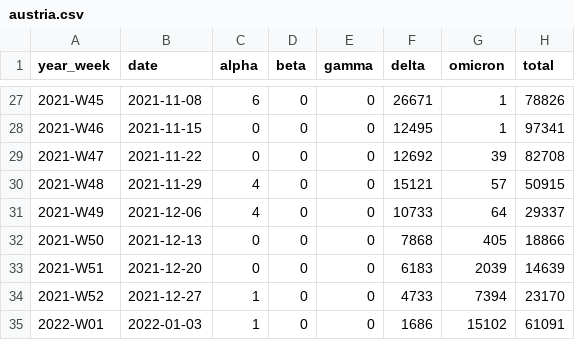
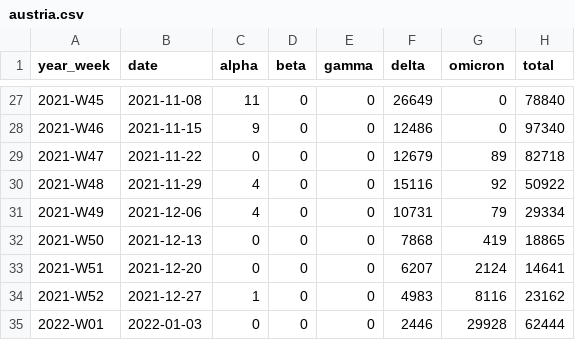
Before and after one commit to globaldothealth/covid19-omicron, a CSV file: austria/austria.csv, drawn as a sheet; only a part is shown, gaps mark what is left out; the diff covers the shown part only.

```diff
--- a/austria/austria.csv
+++ b/austria/austria.csv
@@ -27,9 +27,9 @@ year_week,date,alpha,beta,gamma,delta,omicron,total
-2021-W45,2021-11-08,6,0,0,26671,1,78826
-2021-W46,2021-11-15,0,0,0,12495,1,97341
-2021-W47,2021-11-22,0,0,0,12692,39,82708
-2021-W48,2021-11-29,4,0,0,15121,57,50915
-2021-W49,2021-12-06,4,0,0,10733,64,29337
-2021-W50,2021-12-13,0,0,0,7868,405,18866
-2021-W51,2021-12-20,0,0,0,6183,2039,14639
-2021-W52,2021-12-27,1,0,0,4733,7394,23170
-2022-W01,2022-01-03,1,0,0,1686,15102,61091
+2021-W45,2021-11-08,11,0,0,26649,0,78840
+2021-W46,2021-11-15,9,0,0,12486,0,97340
+2021-W47,2021-11-22,0,0,0,12679,89,82718
+2021-W48,2021-11-29,4,0,0,15116,92,50922
+2021-W49,2021-12-06,4,0,0,10731,79,29334
+2021-W50,2021-12-13,0,0,0,7868,419,18865
+2021-W51,2021-12-20,0,0,0,6207,2124,14641
+2021-W52,2021-12-27,1,0,0,4983,8116,23162
+2022-W01,2022-01-03,0,0,0,2446,29928,62444
```
Also changed, not shown: 32 edited cells elsewhere in this file, 4 other files.
